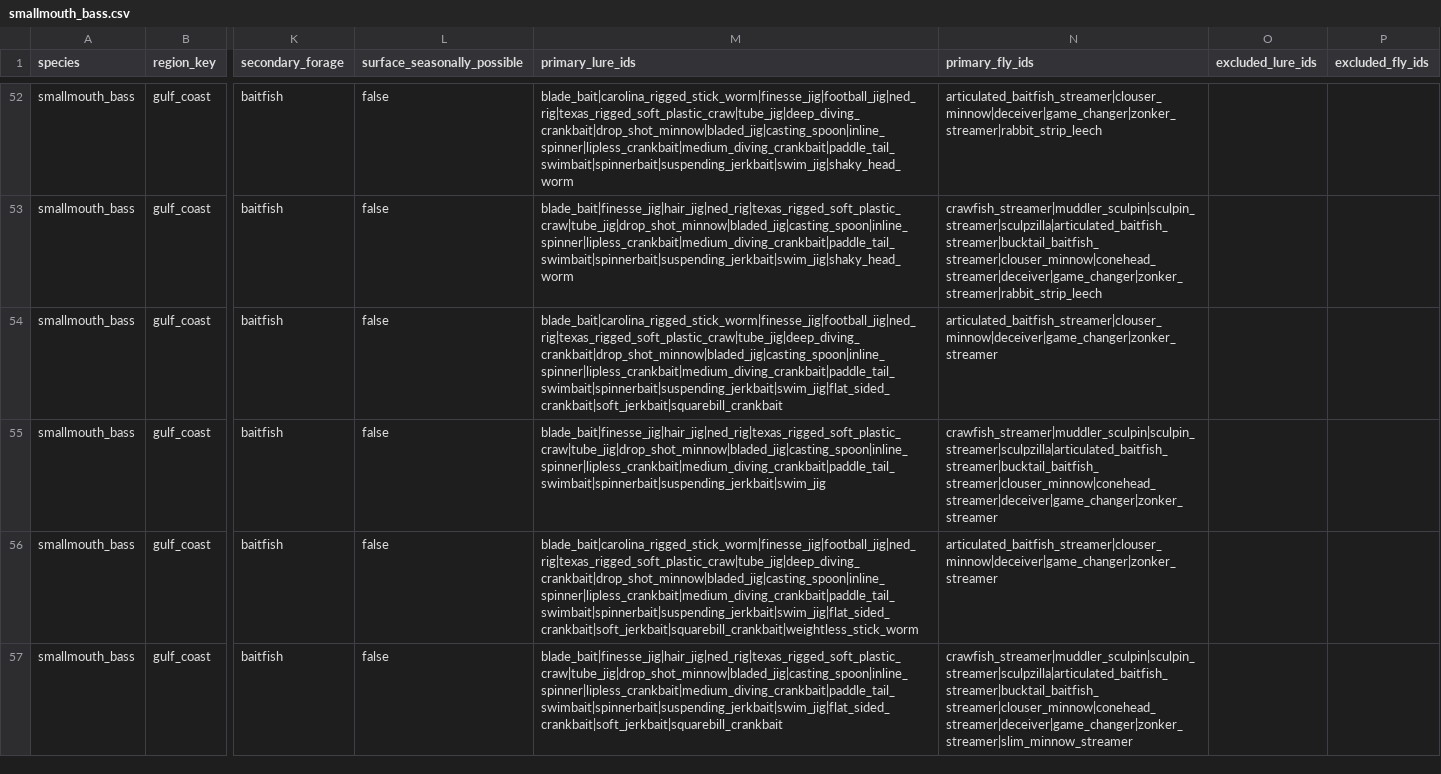
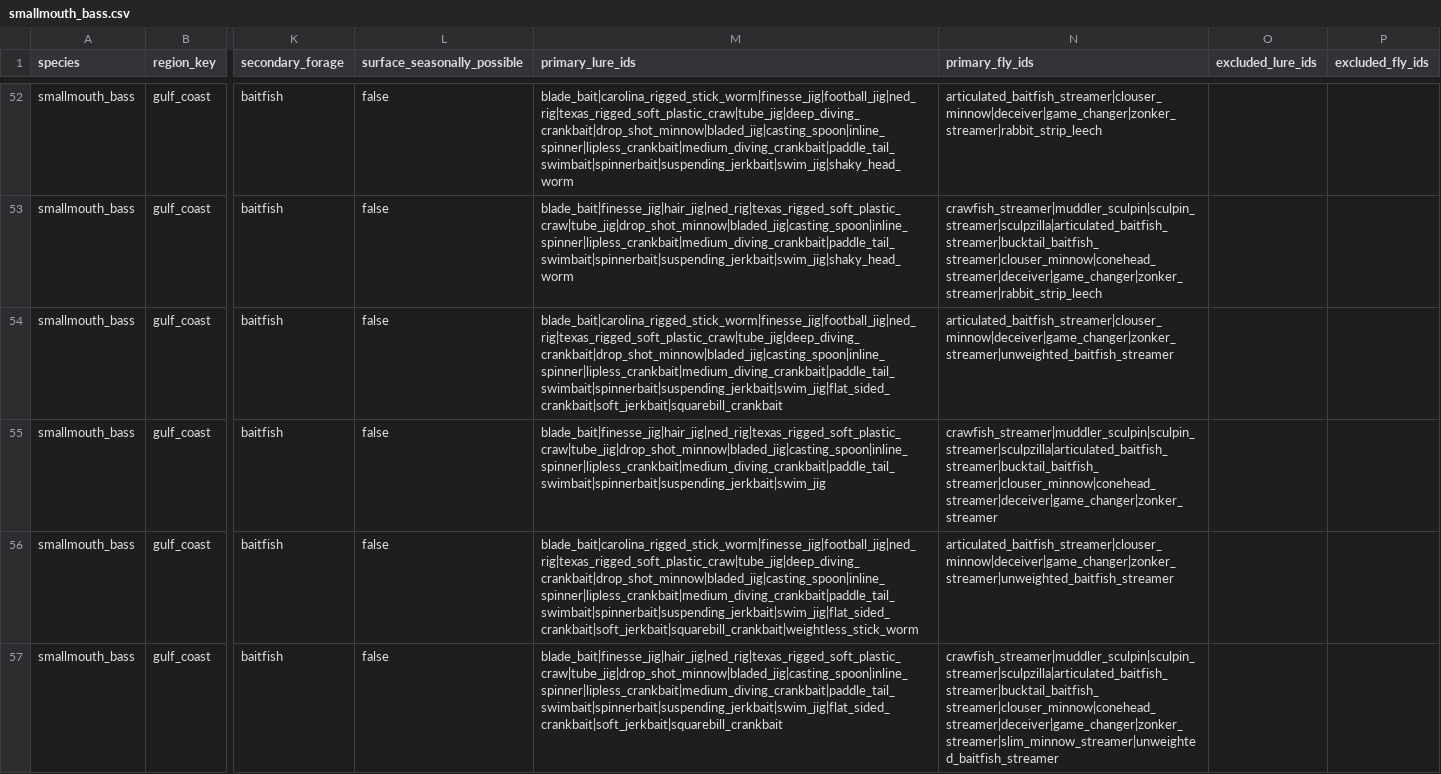
Before and after one commit to bkentros/TightLines-AI-V1, a CSV file: TightLinesAI/data/seasonal-matrix/smallmouth_bass.csv, drawn as a sheet; only a part is shown, gaps mark what is left out; the diff covers the shown part only; the diff names each change by its address in the sheet, - before the commit and + after, or states it on an @@ line.

```diff
--- a/TightLinesAI/data/seasonal-matrix/smallmouth_bass.csv
+++ b/TightLinesAI/data/seasonal-matrix/smallmouth_bass.csv
-N54 (primary_fly_ids): articulated_baitfish_streamer|clouser_minnow|deceiver|game_changer|zonker_streamer
+N54 (primary_fly_ids): articulated_baitfish_streamer|clouser_minnow|deceiver|game_changer|zonker_streamer|unweighted_baitfish_streamer
-N56 (primary_fly_ids): articulated_baitfish_streamer|clouser_minnow|deceiver|game_changer|zonker_streamer
+N56 (primary_fly_ids): articulated_baitfish_streamer|clouser_minnow|deceiver|game_changer|zonker_streamer|unweighted_baitfish_streamer
-N57 (primary_fly_ids): crawfish_streamer|muddler_sculpin|sculpin_streamer|sculpzilla|articulated_baitfish_streamer|bucktail_baitfish_streamer|clouser_minnow|conehead_streamer|deceiver|game_changer|zonker_streamer|slim_minnow_streamer
+N57 (primary_fly_ids): crawfish_streamer|muddler_sculpin|sculpin_streamer|sculpzilla|articulated_baitfish_streamer|bucktail_baitfish_streamer|clouser_minnow|conehead_streamer|deceiver|game_changer|zonker_streamer|slim_minnow_streamer|unweighted_baitfish_streamer
```
Also changed, not shown: 193 edited cells elsewhere in this file, TightLinesAI/data/seasonal-matrix/northern_pike.csv, 9 other files.
